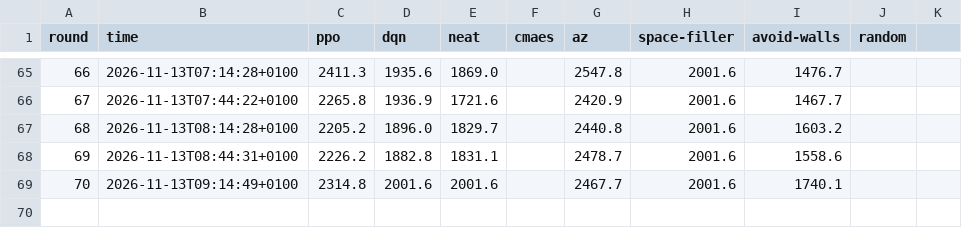
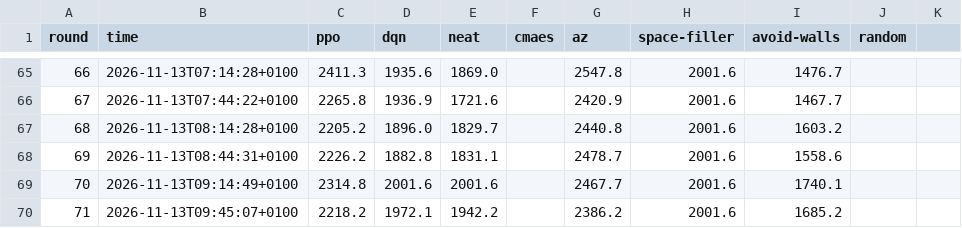
Before and after one commit to JCA374/tron-tournament, a CSV file: runs/tournament/stats.csv, drawn as a sheet; only a part is shown, gaps mark what is left out.

```diff
--- a/runs/tournament/stats.csv
+++ b/runs/tournament/stats.csv
@@ -69 +69,2 @@ round,time,ppo,dqn,neat,cmaes,az,space-filler,avoid-walls,random
 70,2026-11-13T09:14:49+0100,2314.8,2001.6,2001.6,,2467.7,2001.6,1740.1,,
+71,2026-11-13T09:45:07+0100,2218.2,1972.1,1942.2,,2386.2,2001.6,1685.2,,
```
Also changed, not shown: 13 other files.
